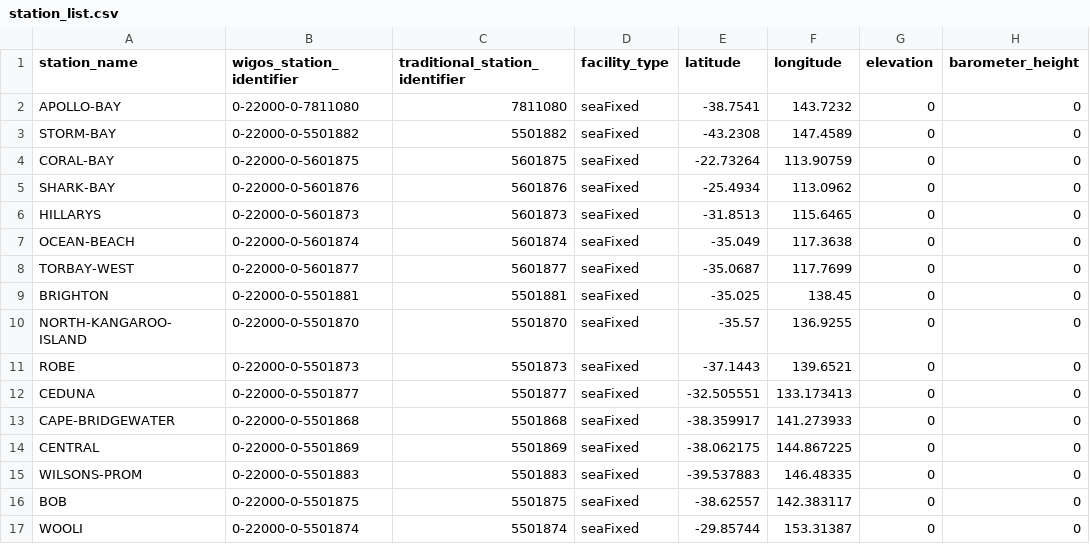
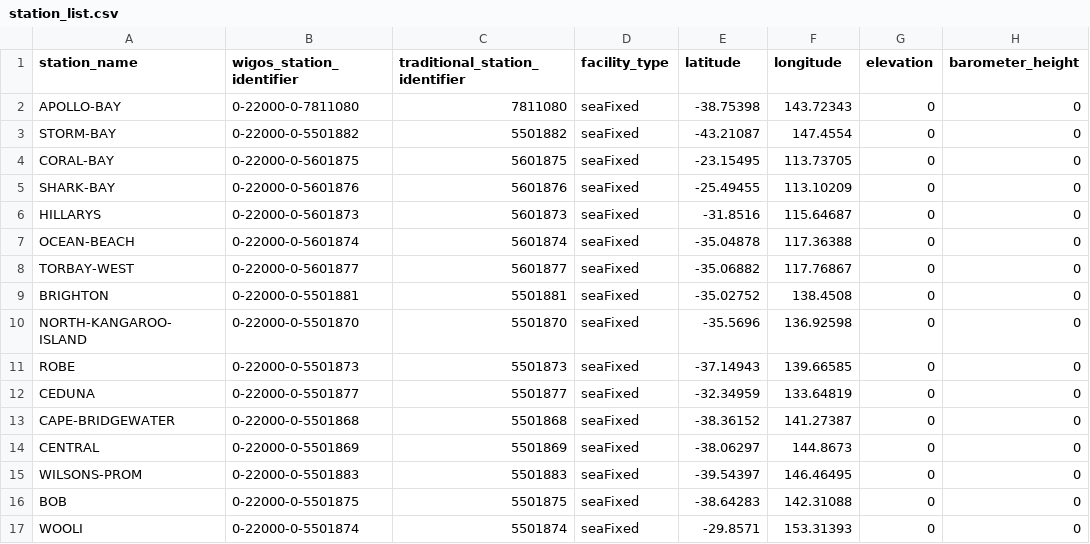
Before and after one commit to aodn/wis2box-aodn, a CSV file: wis2-pipeline/wis2box-data/metadata/station/station_list.csv, drawn as a sheet; only a part is shown; the diff covers the shown part only; the diff names each change by its address in the sheet, - before the commit and + after, or states it on an @@ line.

Commit message:
feat: add skill and script for syncing station coordinates with AODN THREDDS data

```diff
--- a/wis2-pipeline/wis2box-data/metadata/station/station_list.csv
+++ b/wis2-pipeline/wis2box-data/metadata/station/station_list.csv
-E2 (latitude): -38.7541
+E2 (latitude): -38.75398
-F2 (longitude): 143.7232
+F2 (longitude): 143.72343
-E3 (latitude): -43.2308
+E3 (latitude): -43.21087
-F3 (longitude): 147.4589
+F3 (longitude): 147.4554
-E4 (latitude): -22.73264
+E4 (latitude): -23.15495
-F4 (longitude): 113.90759
+F4 (longitude): 113.73705
-E5 (latitude): -25.4934
+E5 (latitude): -25.49455
-F5 (longitude): 113.0962
+F5 (longitude): 113.10209
-E6 (latitude): -31.8513
+E6 (latitude): -31.8516
-F6 (longitude): 115.6465
+F6 (longitude): 115.64687
-E7 (latitude): -35.049
+E7 (latitude): -35.04878
-F7 (longitude): 117.3638
+F7 (longitude): 117.36388
-E8 (latitude): -35.0687
+E8 (latitude): -35.06882
-F8 (longitude): 117.7699
+F8 (longitude): 117.76867
-E9 (latitude): -35.025
+E9 (latitude): -35.02752
-F9 (longitude): 138.45
+F9 (longitude): 138.4508
-E10 (latitude): -35.57
+E10 (latitude): -35.5696
-F10 (longitude): 136.9255
+F10 (longitude): 136.92598
-E11 (latitude): -37.1443
+E11 (latitude): -37.14943
-F11 (longitude): 139.6521
+F11 (longitude): 139.66585
-E12 (latitude): -32.505551
+E12 (latitude): -32.34959
-F12 (longitude): 133.173413
+F12 (longitude): 133.64819
-E13 (latitude): -38.359917
+E13 (latitude): -38.36152
-F13 (longitude): 141.273933
+F13 (longitude): 141.27387
-E14 (latitude): -38.062175
+E14 (latitude): -38.06297
-F14 (longitude): 144.867225
+F14 (longitude): 144.8673
-E15 (latitude): -39.537883
+E15 (latitude): -39.54397
-F15 (longitude): 146.48335
+F15 (longitude): 146.46495
-E16 (latitude): -38.62557
+E16 (latitude): -38.64283
-F16 (longitude): 142.383117
+F16 (longitude): 142.31088
-E17 (latitude): -29.85744
+E17 (latitude): -29.8571
-F17 (longitude): 153.31387
+F17 (longitude): 153.31393
```
Also changed, not shown: 14 edited cells elsewhere in this file, 2 other files.
